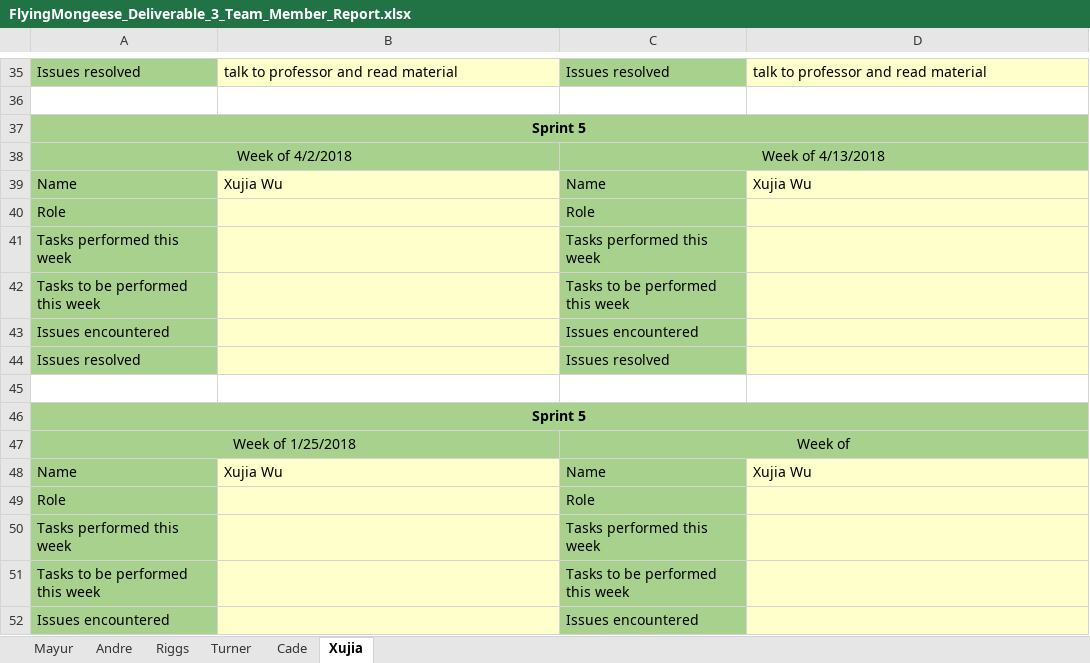
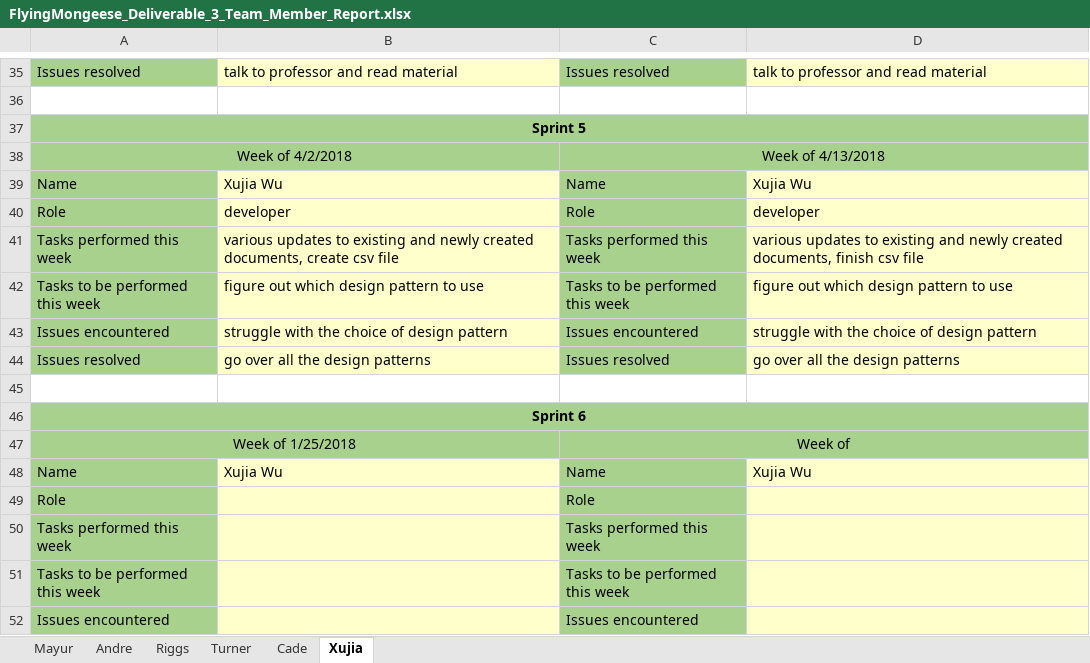
Before and after one commit to Airboy98/Software_Engineering_2_Project, an Excel workbook: documents/Deliverable_3/FlyingMongeese_Deliverable_3_Team_Member_Report.xlsx, sheet Xujia, drawn as a sheet; only a part is shown, gaps mark what is left out; values as stored, in another font and other column widths than the file's, no borders; the diff names each change by its address in the sheet, - before the commit and + after, or states it on an @@ line.

Commit message:
update team report

```diff
--- a/documents/Deliverable_3/FlyingMongeese_Deliverable_3_Team_Member_Report.xlsx (sheet Xujia)
+++ b/documents/Deliverable_3/FlyingMongeese_Deliverable_3_Team_Member_Report.xlsx (sheet Xujia)
-B40: (empty)
+B40: developer
-D40: (empty)
+D40: developer
-B41: (empty)
+B41: various updates to existing and newly created documents, create csv file
-D41: (empty)
+D41: various updates to existing and newly created documents, finish csv file
-B42: (empty)
+B42: figure out which design pattern to use
-D42: (empty)
+D42: figure out which design pattern to use
-B43: (empty)
+B43: struggle with the choice of design pattern
-D43: (empty)
+D43: struggle with the choice of design pattern
-B44: (empty)
+B44: go over all the design patterns
-D44: (empty)
+D44: go over all the design patterns
-A46: Sprint 5
+A46: Sprint 6
```
